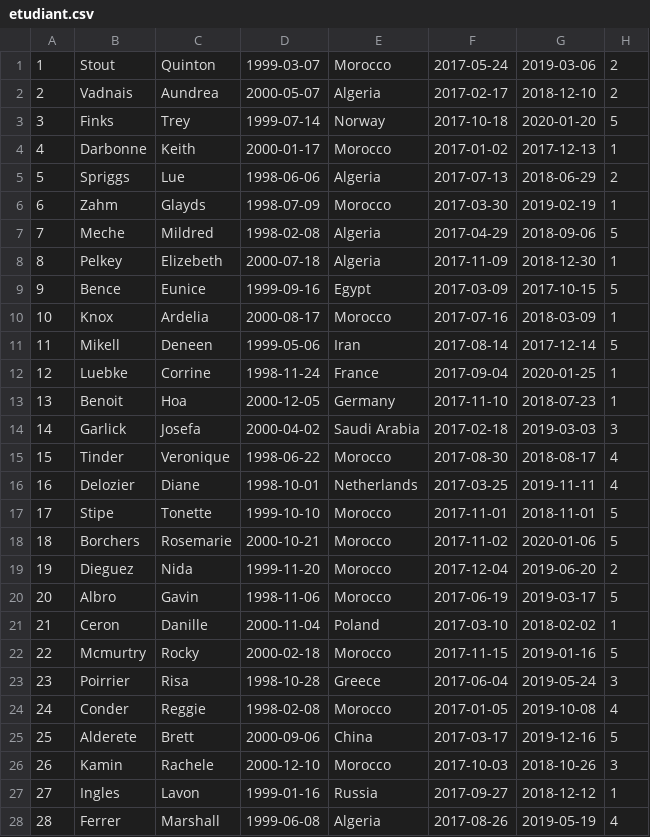
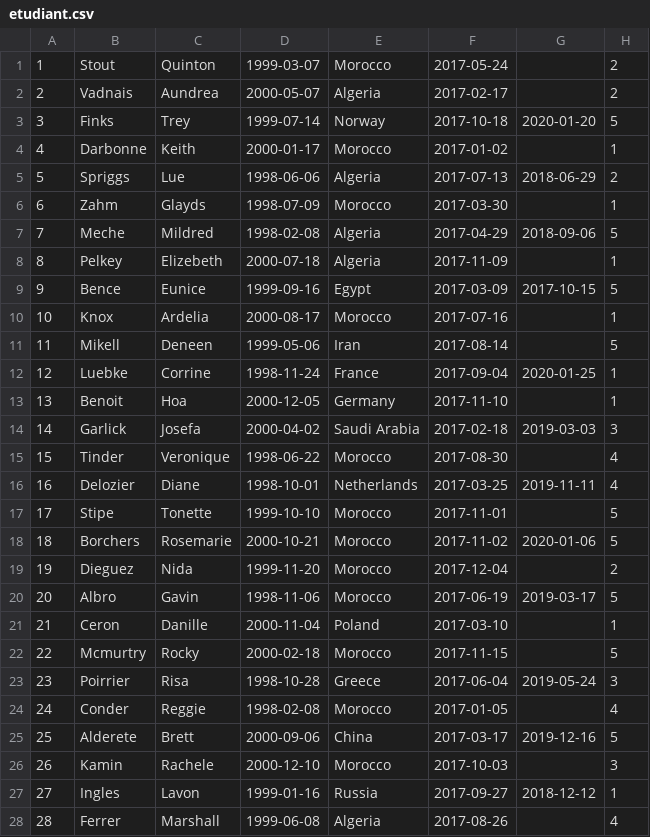
Before and after one commit to Aymane11/manageStudentsDB, a CSV file: storage/data/etudiant.csv, drawn as a sheet; only a part is shown; the diff covers the shown part only.

```diff
--- a/storage/data/etudiant.csv
+++ b/storage/data/etudiant.csv
@@ -1,28 +1,28 @@
-1,Stout,Quinton,1999-03-07,Morocco,2017-05-24,2019-03-06,2
-2,Vadnais,Aundrea,2000-05-07,Algeria,2017-02-17,2018-12-10,2
+1,Stout,Quinton,1999-03-07,Morocco,2017-05-24,,2
+2,Vadnais,Aundrea,2000-05-07,Algeria,2017-02-17,,2
 3,Finks,Trey,1999-07-14,Norway,2017-10-18,2020-01-20,5
-4,Darbonne,Keith,2000-01-17,Morocco,2017-01-02,2017-12-13,1
+4,Darbonne,Keith,2000-01-17,Morocco,2017-01-02,,1
 5,Spriggs,Lue,1998-06-06,Algeria,2017-07-13,2018-06-29,2
-6,Zahm,Glayds,1998-07-09,Morocco,2017-03-30,2019-02-19,1
+6,Zahm,Glayds,1998-07-09,Morocco,2017-03-30,,1
 7,Meche,Mildred,1998-02-08,Algeria,2017-04-29,2018-09-06,5
-8,Pelkey,Elizebeth,2000-07-18,Algeria,2017-11-09,2018-12-30,1
+8,Pelkey,Elizebeth,2000-07-18,Algeria,2017-11-09,,1
 9,Bence,Eunice,1999-09-16,Egypt,2017-03-09,2017-10-15,5
-10,Knox,Ardelia,2000-08-17,Morocco,2017-07-16,2018-03-09,1
-11,Mikell,Deneen,1999-05-06,Iran,2017-08-14,2017-12-14,5
+10,Knox,Ardelia,2000-08-17,Morocco,2017-07-16,,1
+11,Mikell,Deneen,1999-05-06,Iran,2017-08-14,,5
 12,Luebke,Corrine,1998-11-24,France,2017-09-04,2020-01-25,1
-13,Benoit,Hoa,2000-12-05,Germany,2017-11-10,2018-07-23,1
+13,Benoit,Hoa,2000-12-05,Germany,2017-11-10,,1
 14,Garlick,Josefa,2000-04-02,Saudi Arabia,2017-02-18,2019-03-03,3
-15,Tinder,Veronique,1998-06-22,Morocco,2017-08-30,2018-08-17,4
+15,Tinder,Veronique,1998-06-22,Morocco,2017-08-30,,4
 16,Delozier,Diane,1998-10-01,Netherlands,2017-03-25,2019-11-11,4
-17,Stipe,Tonette,1999-10-10,Morocco,2017-11-01,2018-11-01,5
+17,Stipe,Tonette,1999-10-10,Morocco,2017-11-01,,5
 18,Borchers,Rosemarie,2000-10-21,Morocco,2017-11-02,2020-01-06,5
-19,Dieguez,Nida,1999-11-20,Morocco,2017-12-04,2019-06-20,2
+19,Dieguez,Nida,1999-11-20,Morocco,2017-12-04,,2
 20,Albro,Gavin,1998-11-06,Morocco,2017-06-19,2019-03-17,5
-21,Ceron,Danille,2000-11-04,Poland,2017-03-10,2018-02-02,1
-22,Mcmurtry,Rocky,2000-02-18,Morocco,2017-11-15,2019-01-16,5
+21,Ceron,Danille,2000-11-04,Poland,2017-03-10,,1
+22,Mcmurtry,Rocky,2000-02-18,Morocco,2017-11-15,,5
 23,Poirrier,Risa,1998-10-28,Greece,2017-06-04,2019-05-24,3
-24,Conder,Reggie,1998-02-08,Morocco,2017-01-05,2019-10-08,4
+24,Conder,Reggie,1998-02-08,Morocco,2017-01-05,,4
 25,Alderete,Brett,2000-09-06,China,2017-03-17,2019-12-16,5
-26,Kamin,Rachele,2000-12-10,Morocco,2017-10-03,2018-10-26,3
+26,Kamin,Rachele,2000-12-10,Morocco,2017-10-03,,3
 27,Ingles,Lavon,1999-01-16,Russia,2017-09-27,2018-12-12,1
-28,Ferrer,Marshall,1999-06-08,Algeria,2017-08-26,2019-05-19,4
+28,Ferrer,Marshall,1999-06-08,Algeria,2017-08-26,,4
```
Also changed, not shown: 2 edited cells elsewhere in this file, 5 other files.
